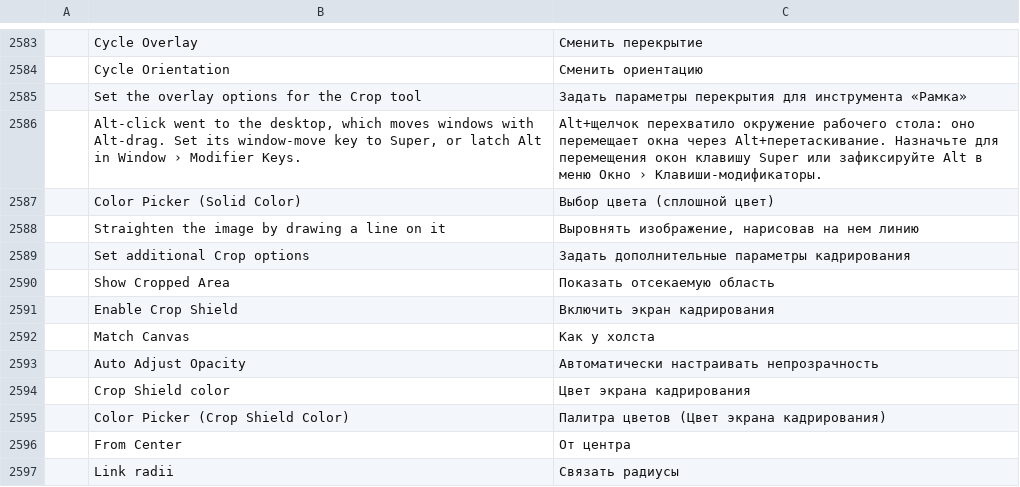
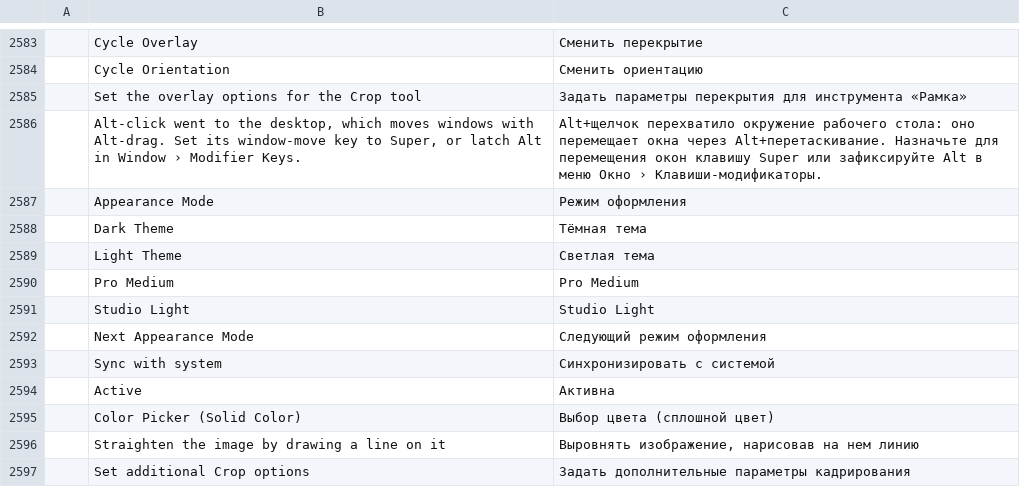
Before and after one commit to salim-studio/photosweet, a TSV file: crates/ui-egui/src/i18n/ru.tsv, drawn as a sheet; only a part is shown, gaps mark what is left out; the shorter side is filled out with more unchanged rows; the diff names each change by its address in the sheet, - before the commit and + after, or states it on an @@ line.

Commit message:
Appearance modes: sync with system, separate dark and light themes (#1981)
* Appearance modes: sync with system, separate dark and light themes

* Appearance button cycles Auto, Light, Dark

* Appearance: default stays Dark, follow the portal signal instead of polling, split out the Preferences resize

* Preferences: size both appearance cards for the five dark themes

---------

```diff
--- a/crates/ui-egui/src/i18n/ru.tsv
+++ b/crates/ui-egui/src/i18n/ru.tsv
+row 2587:  | Appearance Mode | Режим оформления
+row 2588:  | Dark Theme | Тёмная тема
+row 2589:  | Light Theme | Светлая тема
+row 2590:  | Pro Medium | Pro Medium
+row 2591:  | Studio Light | Studio Light
+row 2592:  | Next Appearance Mode | Следующий режим оформления
+row 2593:  | Sync with system | Синхронизировать с системой
+row 2594:  | Active | Активна
```
Also changed, not shown: crates/ui-egui/src/i18n/de.tsv, crates/ui-egui/src/i18n/el.tsv, 30 other files.
